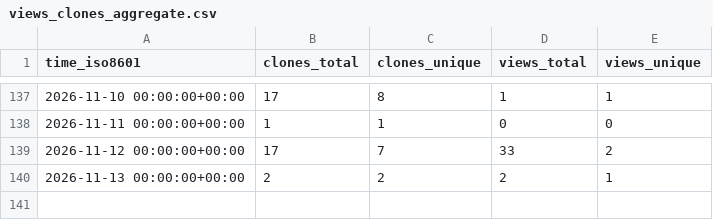
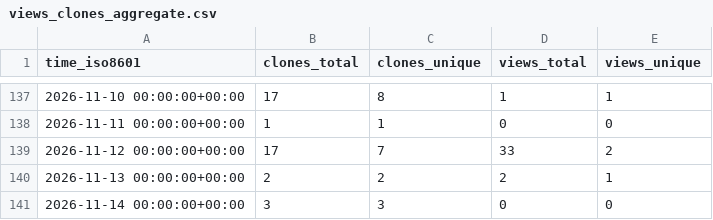
Before and after one commit to N0ise9/Partisan, a CSV file: N0ise9/Partisan/ghrs-data/views_clones_aggregate.csv, drawn as a sheet; only a part is shown, gaps mark what is left out.

```diff
--- a/N0ise9/Partisan/ghrs-data/views_clones_aggregate.csv
+++ b/N0ise9/Partisan/ghrs-data/views_clones_aggregate.csv
@@ -140 +140,2 @@ time_iso8601,clones_total,clones_unique,views_total,views_unique
 2026-11-13 00:00:00+00:00,2,2,2,1
+2026-11-14 00:00:00+00:00,3,3,0,0
```
Also changed, not shown: 1 other file.
